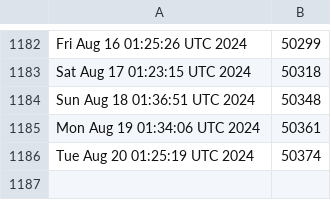
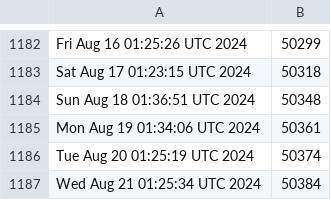
Before and after one commit to kgilmer/ghactions, a CSV file: iso-release-count.csv, drawn as a sheet; only a part is shown, gaps mark what is left out; the diff names each change by its address in the sheet, - before the commit and + after, or states it on an @@ line.

```diff
--- a/iso-release-count.csv
+++ b/iso-release-count.csv
+row 1187: Wed Aug 21 01:25:34 UTC 2024 | 50384
```
Also changed, not shown: release-count.csv.
